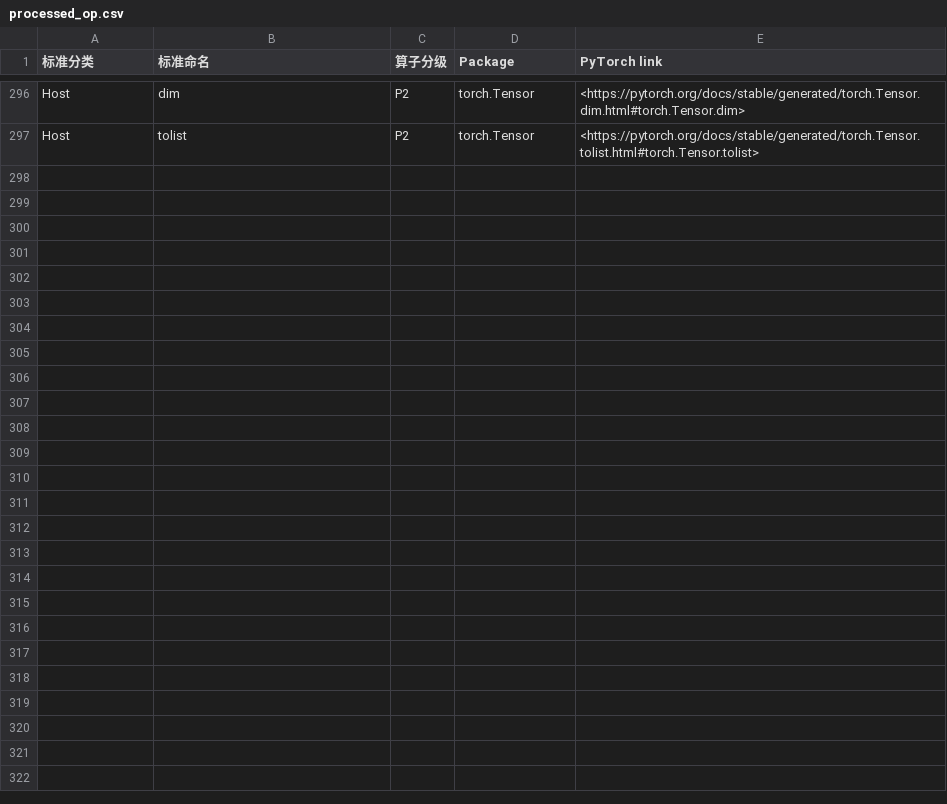
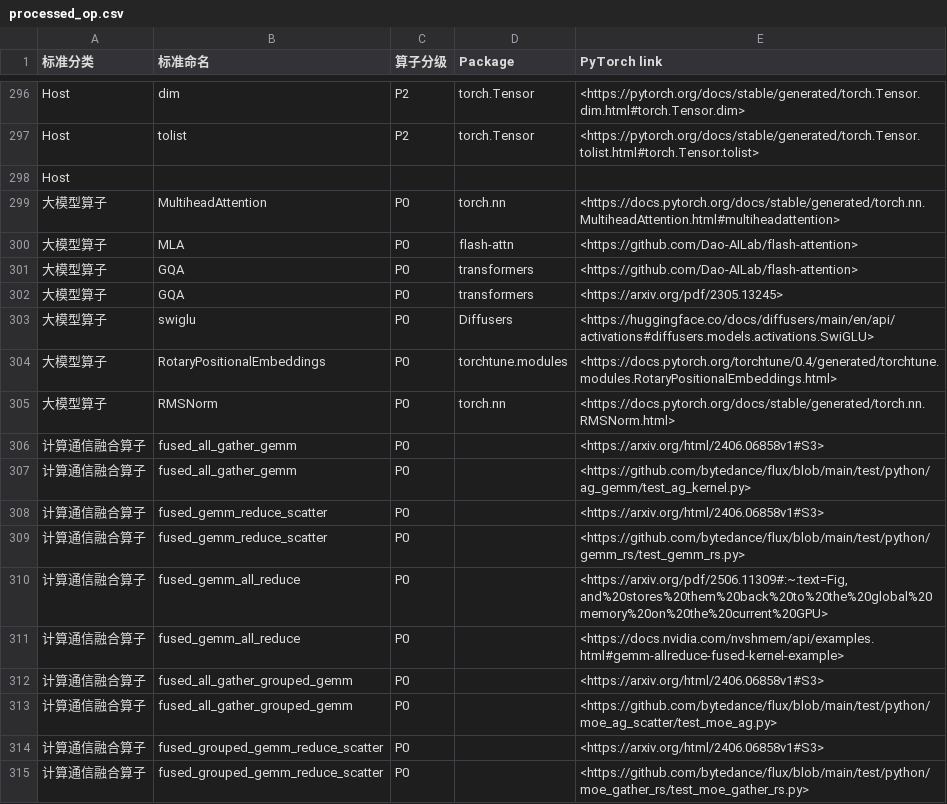
Before and after one commit to DeepLink-org/deeplink-rtd-docs, a CSV file: docs/doc/Operators/processed_op.csv, drawn as a sheet; only a part is shown, gaps mark what is left out.

Commit message:
Add files via upload

```diff
--- a/docs/doc/Operators/processed_op.csv
+++ b/docs/doc/Operators/processed_op.csv
@@ -297 +297,19 @@ Host,dim,P2,torch.Tensor,<https://pytorch.org/docs/stable/generated/torch.Tensor
 Host,tolist,P2,torch.Tensor,<https://pytorch.org/docs/stable/generated/torch.Tensor.tolist.html#torch.Tensor.tolist>
+Host,,,,
+大模型算子,MultiheadAttention,P0,torch.nn,<https://docs.pytorch.org/docs/stable/generated/torch.nn.MultiheadAttention.html#multiheadattention>
+大模型算子,MLA,P0,flash-attn,<https://github.com/Dao-AILab/flash-attention>
+大模型算子,GQA,P0,transformers,<https://github.com/Dao-AILab/flash-attention>
+大模型算子,GQA,P0,transformers,<https://arxiv.org/pdf/2305.13245>
+大模型算子,swiglu,P0,Diffusers,<https://huggingface.co/docs/diffusers/main/en/api/activations#diffusers.models.activations.SwiGLU>
+大模型算子,RotaryPositionalEmbeddings,P0,torchtune.modules,<https://docs.pytorch.org/torchtune/0.4/generated/torchtune.modules.RotaryPositionalEmbeddings.html>
+大模型算子,RMSNorm,P0,torch.nn,<https://docs.pytorch.org/docs/stable/generated/torch.nn.RMSNorm.html>
+计算通信融合算子,fused_all_gather_gemm,P0,,<https://arxiv.org/html/2406.06858v1#S3>
+计算通信融合算子,fused_all_gather_gemm,P0,,<https://github.com/bytedance/flux/blob/main/test/python/ag_gemm/test_ag_kernel.py>
+计算通信融合算子,fused_gemm_reduce_scatter,P0,,<https://arxiv.org/html/2406.06858v1#S3>
+计算通信融合算子,fused_gemm_reduce_scatter,P0,,<https://github.com/bytedance/flux/blob/main/test/python/gemm_rs/test_gemm_rs.py>
+计算通信融合算子,fused_gemm_all_reduce,P0,,"<https://arxiv.org/pdf/2506.11309#:~:text=Fig,and%20stores%20them%20back%20to%20the%20global%20memory%20on%20the%20current%20GPU>"
+计算通信融合算子,fused_gemm_all_reduce,P0,,<https://docs.nvidia.com/nvshmem/api/examples.html#gemm-allreduce-fused-kernel-example>
+计算通信融合算子,fused_all_gather_grouped_gemm,P0,,<https://arxiv.org/html/2406.06858v1#S3>
+计算通信融合算子,fused_all_gather_grouped_gemm,P0,,<https://github.com/bytedance/flux/blob/main/test/python/moe_ag_scatter/test_moe_ag.py>
+计算通信融合算子,fused_grouped_gemm_reduce_scatter,P0,,<https://arxiv.org/html/2406.06858v1#S3>
+计算通信融合算子,fused_grouped_gemm_reduce_scatter,P0,,<https://github.com/bytedance/flux/blob/main/test/python/moe_gather_rs/test_moe_gather_rs.py>
```
